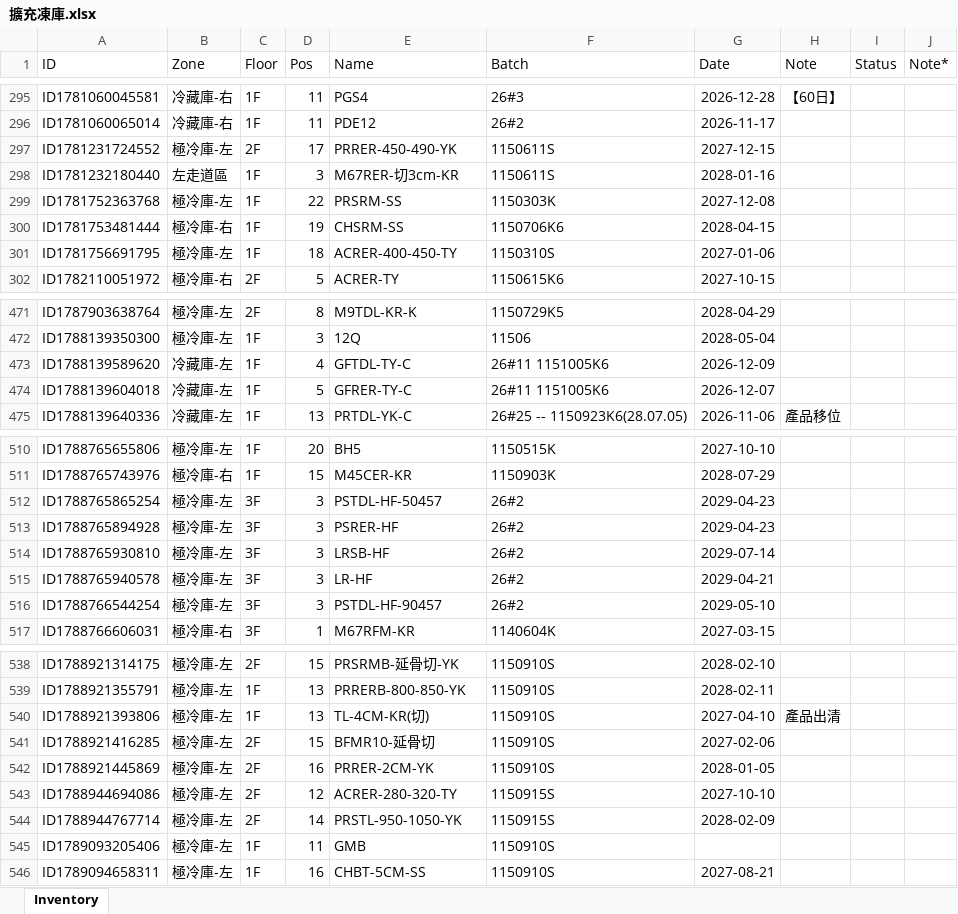
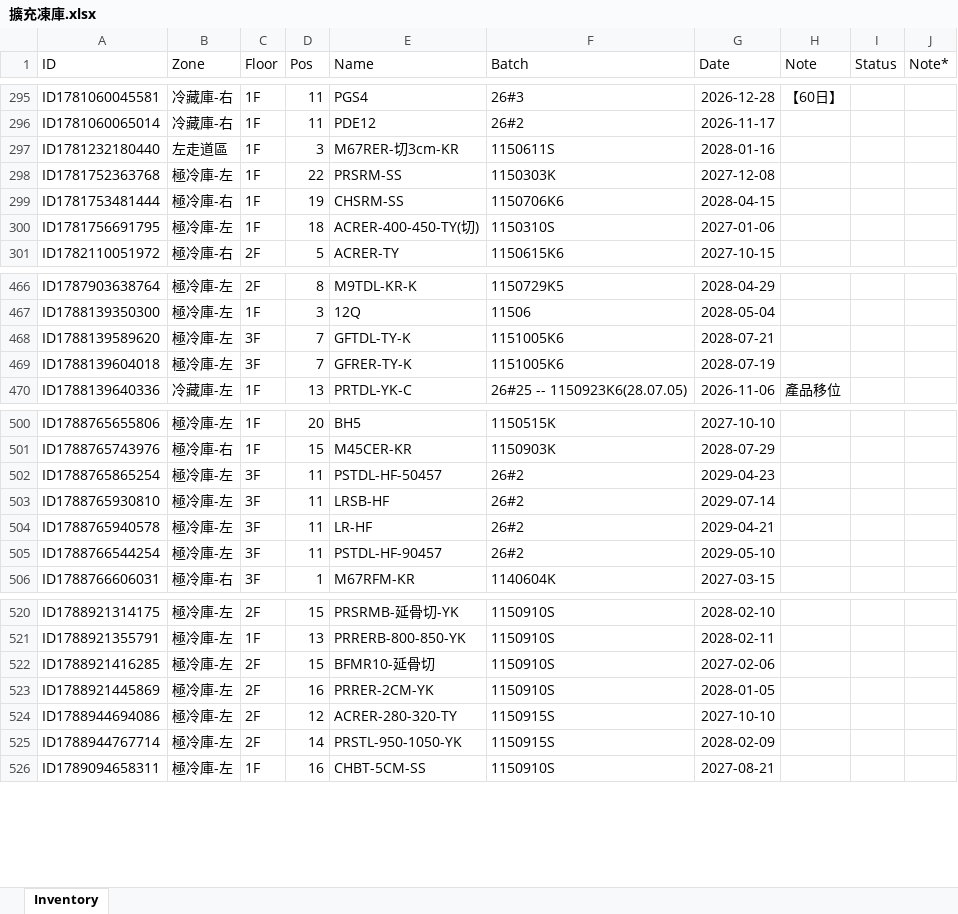
Before and after one commit to mingfonglpg-bit/-1-1, an Excel workbook: 擴充凍庫.xlsx, sheet Inventory, drawn as a sheet; only a part is shown, gaps mark what is left out; values as stored, in another font and other column widths than the file's, no borders; charts and pictures not drawn; removed rows and columns are numbered as before the commit, all else as after; the diff covers the shown part only; the diff names each change by its address in the sheet, - before the commit and + after, or states it on an @@ line.

```diff
--- a/擴充凍庫.xlsx (sheet Inventory)
+++ b/擴充凍庫.xlsx (sheet Inventory)
-row 297: ID1781231724552 | 極冷庫-左 | 2F | 17 | PRRER-450-490-YK | 1150611S | 2027-12-15
-E300 (Name): ACRER-400-450-TY
+E300 (Name): ACRER-400-450-TY(切)
-B468:B469 (Zone): 冷藏庫-左
+B468:B469 (Zone): 極冷庫-左
-C468:C469 (Floor): 1F
+C468:C469 (Floor): 3F
-D468 (Pos): 4
+D468 (Pos): 7
-E468 (Name): GFTDL-TY-C
+E468 (Name): GFTDL-TY-K
-F468:F469 (Batch): 26#11 1151005K6
+F468:F469 (Batch): 1151005K6
-G468 (Date): 2026-12-09
+G468 (Date): 2028-07-21
-D469 (Pos): 5
+D469 (Pos): 7
-E469 (Name): GFRER-TY-C
+E469 (Name): GFRER-TY-K
-G469 (Date): 2026-12-07
+G469 (Date): 2028-07-19
-D502 (Pos): 3
+D502 (Pos): 11
-row 513: ID1788765894928 | 極冷庫-左 | 3F | 3 | PSRER-HF | 26#2 | 2029-04-23
-D503:D505 (Pos): 3
+D503:D505 (Pos): 11
-row 540: ID1788921393806 | 極冷庫-左 | 1F | 13 | TL-4CM-KR(切) | 1150910S | 2027-04-10 | 產品出清
-row 545: ID1789093205406 | 極冷庫-左 | 1F | 11 | GMB | 1150910S
```
Also changed, not shown: 10 added rows, 21 removed rows and 35 edited cells elsewhere in this sheet.
